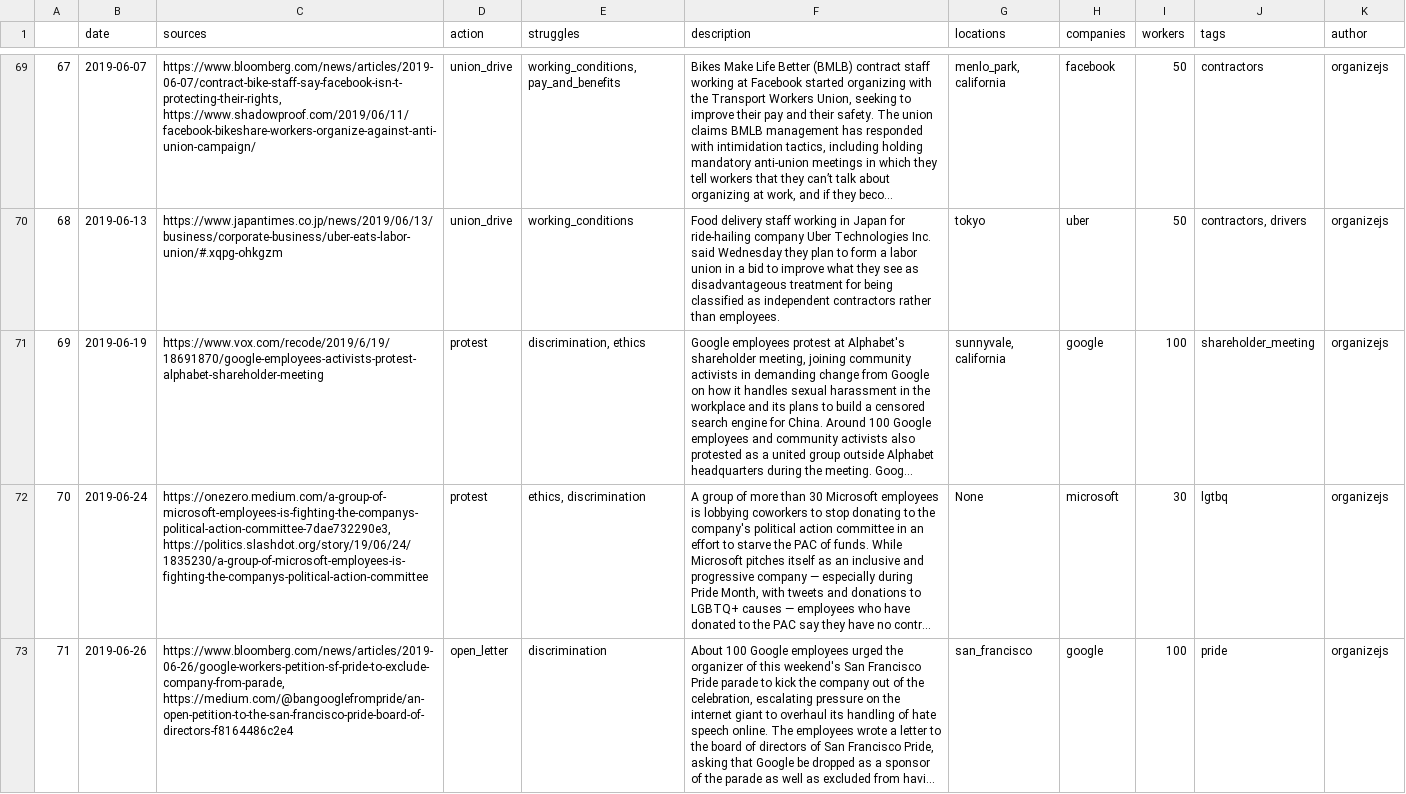
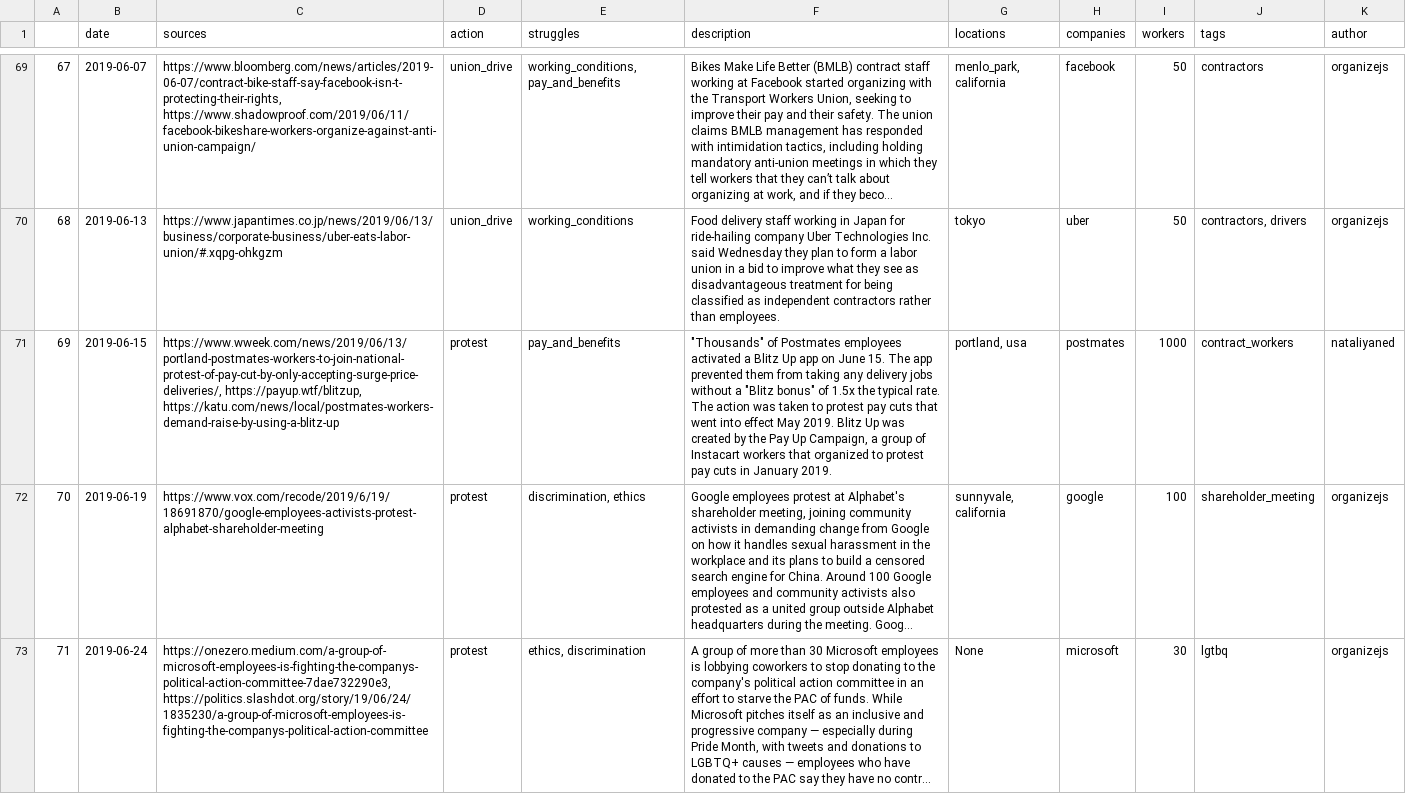
Before and after one commit to collective-action/tech, a CSV file: actions.csv, drawn as a sheet; only a part is shown, gaps mark what is left out; the shorter side is filled out with more unchanged rows; long unchanged cells end in …; addresses are those after the commit; the diff names each change by its address in the sheet, - before the commit and + after, or states it on an @@ line.

Commit message:
Auto Update README & actions.csv  ***NO_CI***

```diff
--- a/actions.csv
+++ b/actions.csv
+row 71: 69 | 2019-06-15 | https://www.wweek.com/news/2019/06/13/portland-postmates-workers-to-join-national-protest-of-pay-cut-by-only-accepting-surge-price-deliveries/, https://payup.wtf/blitzup, https://katu.com/news/local/postmates-workers-demand-raise-by-using-a-blitz-up | protest | pay_and_benefits | "Thousands" of Postmates employees activated a Blitz Up app on June 15. The app prevented them from taking any delivery jobs without a "Blitz bonus" of 1.5x the typical rate. The action was taken to protest pay cuts that went into effect May 2019. Blitz Up was created by the Pay Up Campaign, a group of Instacart workers that organized to protest pay cuts in January 2019. | portland, usa | postmates | 1000 | contract_workers | nataliyaned
@@ column A renumbered from row 72 down @@
```
Also changed, not shown: 10 other files.
